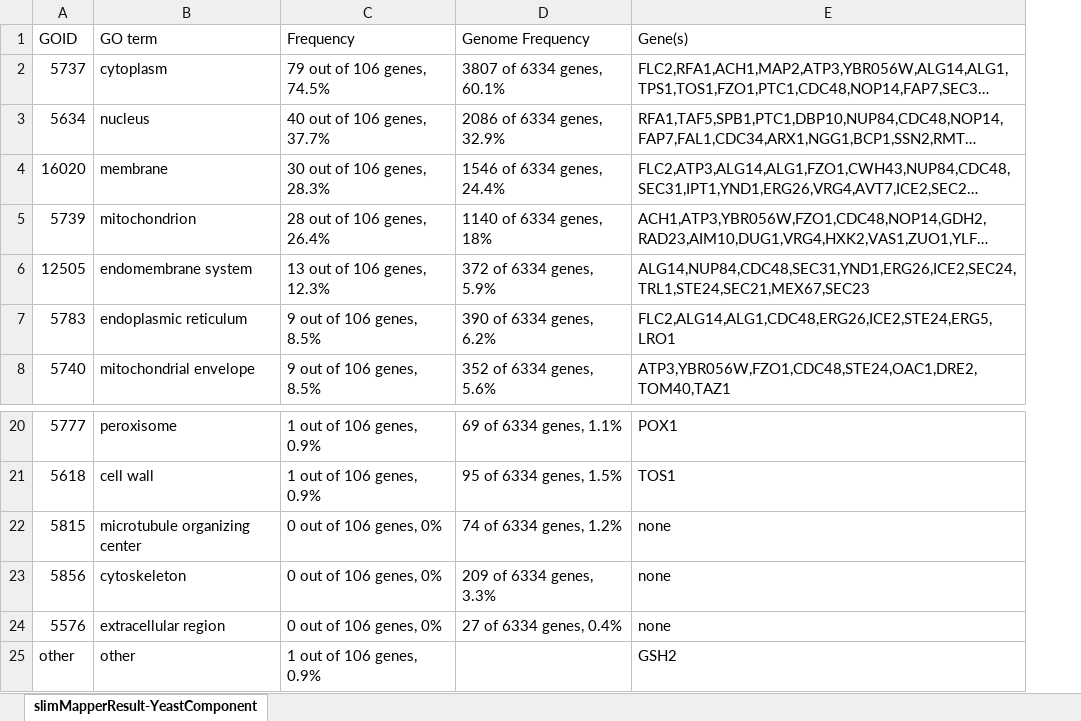
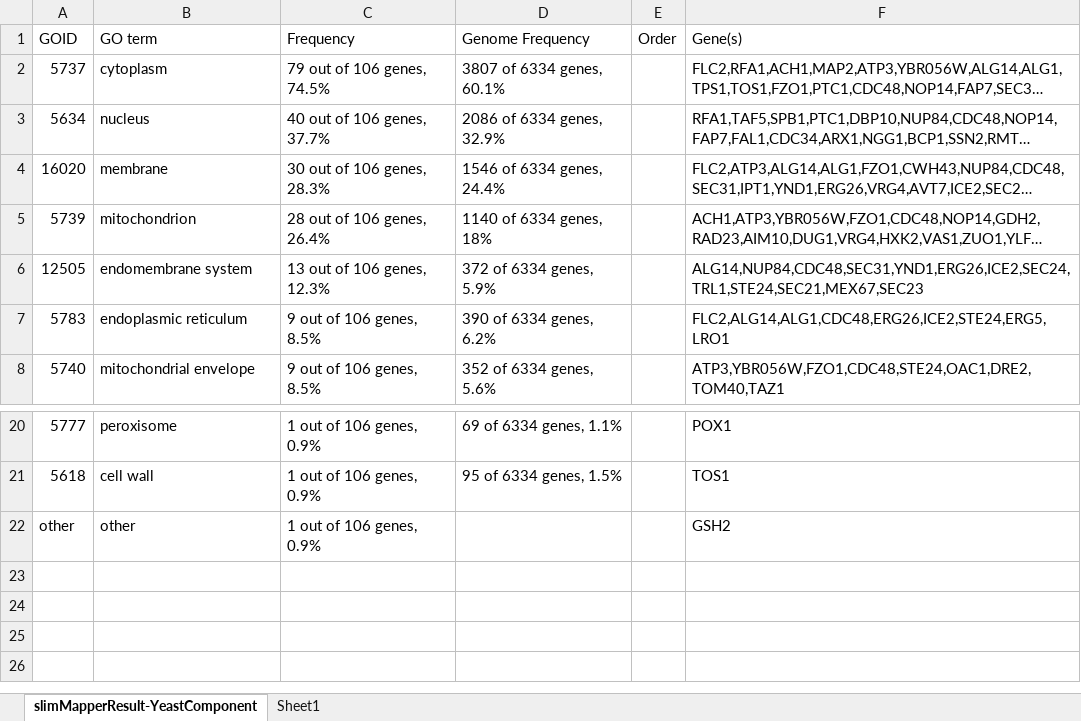
Before and after one commit to r-forge/proteinevoutk20, an Excel workbook: pkg/Result/slimMapperResult-YeastComponent.xlsx, sheet slimMapperResult-YeastComponent, drawn as a sheet; only a part is shown, gaps mark what is left out; long unchanged cells end in …; values as stored, in another font and other column widths than the file's, no borders; removed rows and columns are numbered as before the commit, all else as after; the diff names each change by its address in the sheet, - before the commit and + after, or states it on an @@ line.

```diff
--- a/pkg/Result/slimMapperResult-YeastComponent.xlsx (sheet slimMapperResult-YeastComponent)
+++ b/pkg/Result/slimMapperResult-YeastComponent.xlsx (sheet slimMapperResult-YeastComponent)
+sheet tab: Sheet1
+column E (Order), empty
-row 22: 5815 | microtubule organizing center | 0 out of 106 genes, 0% | 74 of 6334 genes, 1.2% | none
-row 23: 5856 | cytoskeleton | 0 out of 106 genes, 0% | 209 of 6334 genes, 3.3% | none
-row 24: 5576 | extracellular region | 0 out of 106 genes, 0% | 27 of 6334 genes, 0.4% | none
```
Also changed, not shown: pkg/Result/GOTermFunction.xlsx, pkg/Result/loglik_comp.xlsx, 3 other files.
